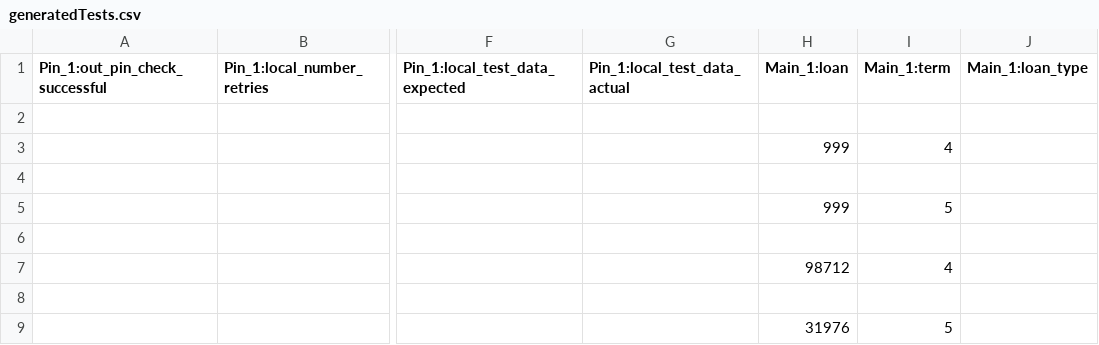
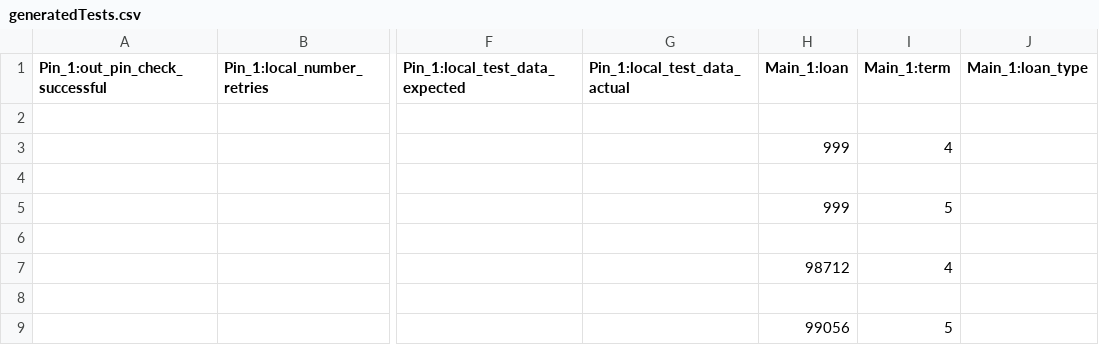
Before and after one commit to unibuc-cs/rpa-testing, a CSV file: C#Models/SimpleBankLoanCSharp/generatedTests.csv, drawn as a sheet; only a part is shown, gaps mark what is left out; the diff names each change by its address in the sheet, - before the commit and + after, or states it on an @@ line.

```diff
--- a/C#Models/SimpleBankLoanCSharp/generatedTests.csv
+++ b/C#Models/SimpleBankLoanCSharp/generatedTests.csv
-H9 (Main_1:loan): 31976
+H9 (Main_1:loan): 99056
```
Also changed, not shown: 2 other files.
